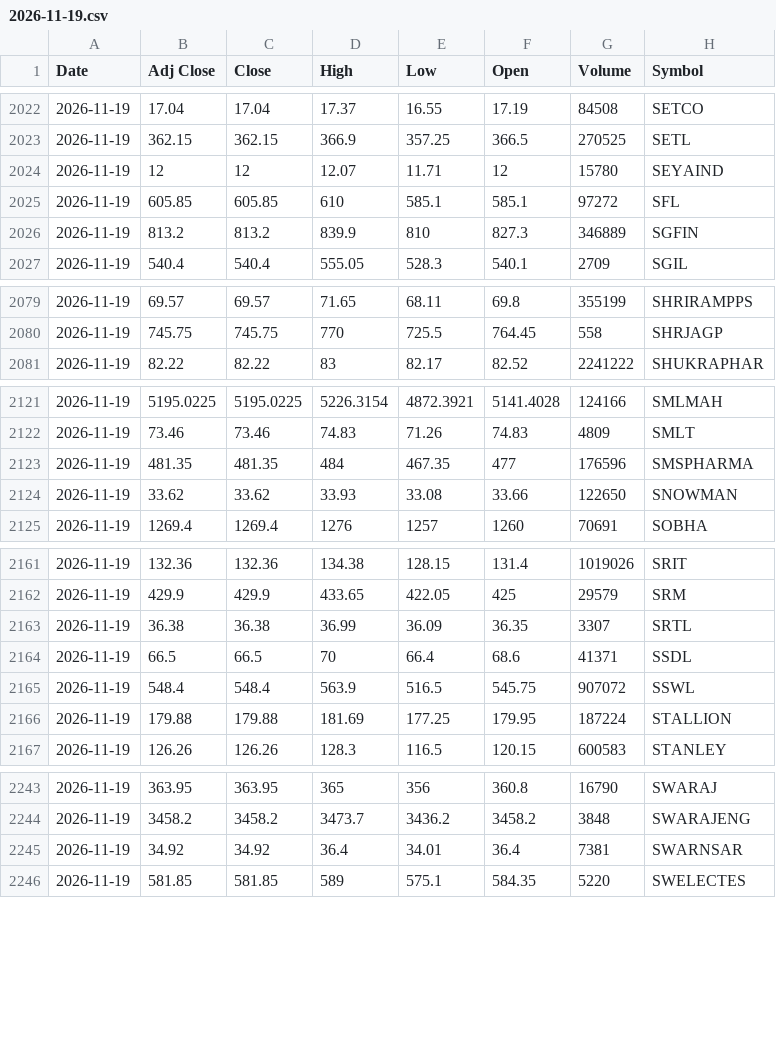
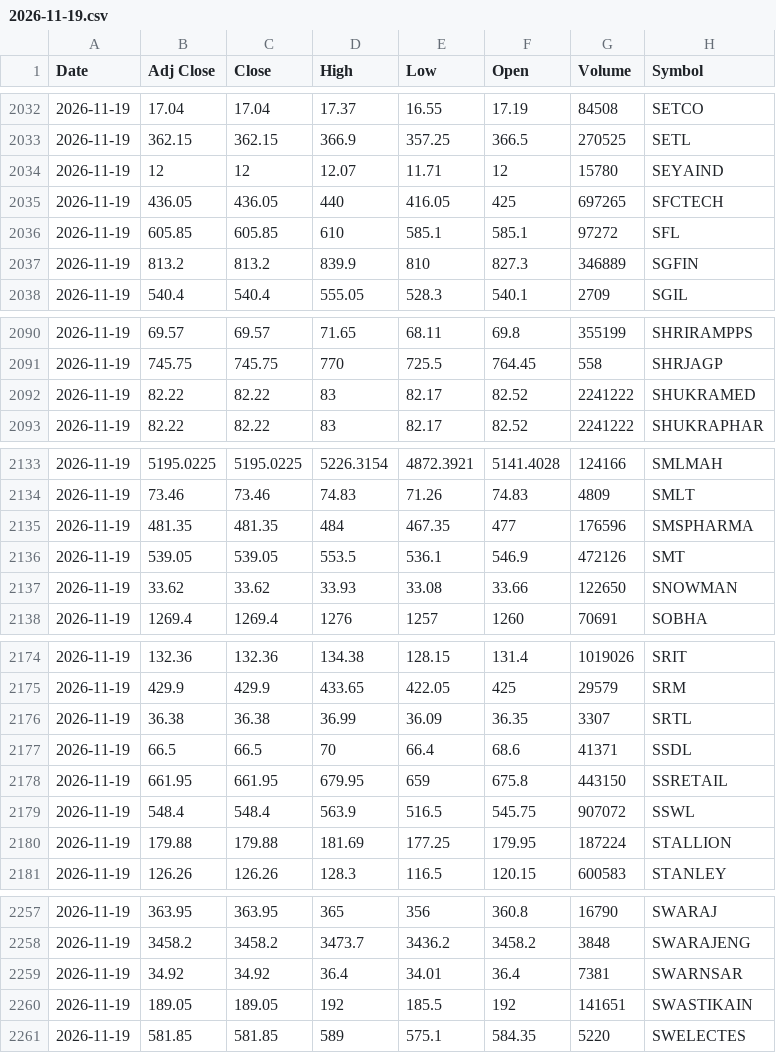
Before and after one commit to VarunNeel/alphatrace-feed, a CSV file: ohlcv/daily/2026-11-19.csv, drawn as a sheet; only a part is shown, gaps mark what is left out; the diff covers the shown part only.

```diff
--- a/ohlcv/daily/2026-11-19.csv
+++ b/ohlcv/daily/2026-11-19.csv
@@ -2024,2 +2034,3 @@ Date,Adj Close,Close,High,Low,Open,Volume,Symbol
 2026-11-19,12,12,12.07,11.71,12,15780,SEYAIND
+2026-11-19,436.05,436.05,440,416.05,425,697265,SFCTECH
 2026-11-19,605.85,605.85,610,585.1,585.1,97272,SFL
@@ -2080,2 +2091,3 @@ Date,Adj Close,Close,High,Low,Open,Volume,Symbol
 2026-11-19,745.75,745.75,770,725.5,764.45,558,SHRJAGP
+2026-11-19,82.22,82.22,83,82.17,82.52,2241222,SHUKRAMED
 2026-11-19,82.22,82.22,83,82.17,82.52,2241222,SHUKRAPHAR
@@ -2123,2 +2135,3 @@ Date,Adj Close,Close,High,Low,Open,Volume,Symbol
 2026-11-19,481.35,481.35,484,467.35,477,176596,SMSPHARMA
+2026-11-19,539.05,539.05,553.5,536.1,546.9,472126,SMT
 2026-11-19,33.62,33.62,33.93,33.08,33.66,122650,SNOWMAN
@@ -2164,2 +2177,3 @@ Date,Adj Close,Close,High,Low,Open,Volume,Symbol
 2026-11-19,66.5,66.5,70,66.4,68.6,41371,SSDL
+2026-11-19,661.95,661.95,679.95,659,675.8,443150,SSRETAIL
 2026-11-19,548.4,548.4,563.9,516.5,545.75,907072,SSWL
@@ -2245,2 +2259,3 @@ Date,Adj Close,Close,High,Low,Open,Volume,Symbol
 2026-11-19,34.92,34.92,36.4,34.01,36.4,7381,SWARNSAR
+2026-11-19,189.05,189.05,192,185.5,192,141651,SWASTIKAIN
 2026-11-19,581.85,581.85,589,575.1,584.35,5220,SWELECTES
```
Also changed, not shown: 14 added rows elsewhere in this file, ohlcv/DAILY_OHLCV.csv, ohlcv/daily/2026-11-20.csv, 1 other file.
